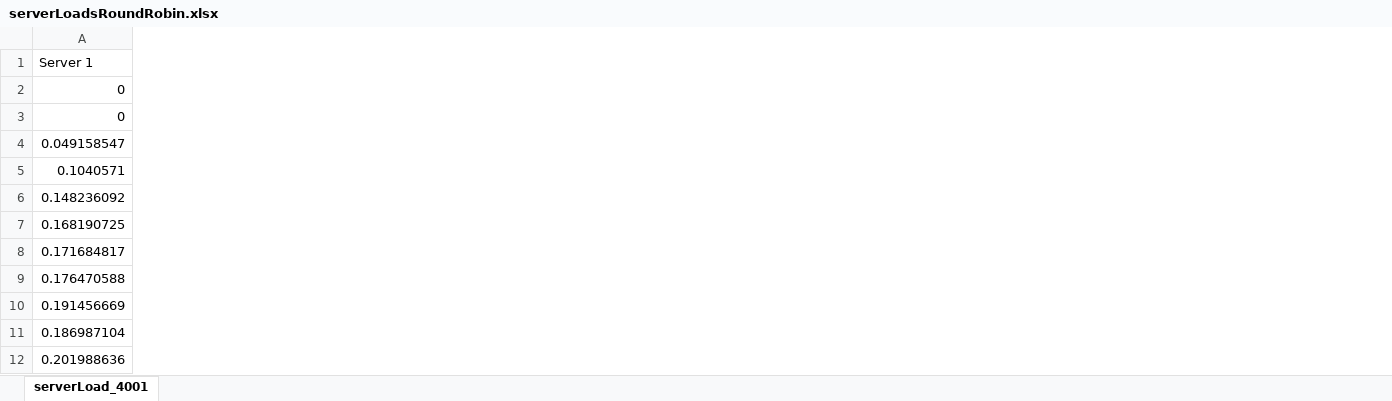
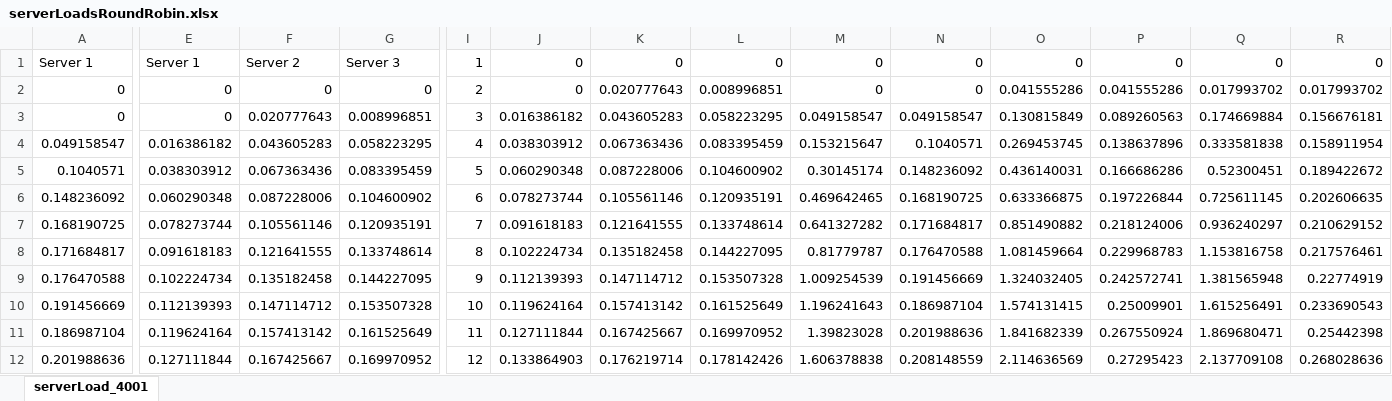
Before and after one commit to Stygain/virtualizing-gridlock-throughput-opinion, an Excel workbook: roundRobin_3s20c_20min/serverLoadsRoundRobin.xlsx, sheet serverLoad_4001, drawn as a sheet; only a part is shown, gaps mark what is left out; values as stored, in another font and other column widths than the file's, no borders; charts and pictures not drawn; the diff covers the shown part only; the diff names each change by its address in the sheet, - before the commit and + after, or states it on an @@ line.

```diff
--- a/roundRobin_3s20c_20min/serverLoadsRoundRobin.xlsx (sheet serverLoad_4001)
+++ b/roundRobin_3s20c_20min/serverLoadsRoundRobin.xlsx (sheet serverLoad_4001)
+column E, rows 1-12: Server 1 | 0 | 0 | 0.016386182 | 0.038303912 | 0.060290348 | 0.078273744 | 0.091618183 | 0.102224734 | 0.112139393 | 0.119624164 | 0.127111844
+column F, rows 1-12: Server 2 | 0 | 0.020777643 | 0.043605283 | 0.067363436 | 0.087228006 | 0.105561146 | 0.121641555 | 0.135182458 | 0.147114712 | 0.157413142 | 0.167425667
+column G, rows 1-12: Server 3 | 0 | 0.008996851 | 0.058223295 | 0.083395459 | 0.104600902 | 0.120935191 | 0.133748614 | 0.144227095 | 0.153507328 | 0.161525649 | 0.169970952
+column I, rows 1-12: 1 | 2 | 3 | 4 | 5 | 6 | 7 | 8 | 9 | 10 | 11 | 12
+column J, rows 1-12: 0 | 0 | 0.016386182 | 0.038303912 | 0.060290348 | 0.078273744 | 0.091618183 | 0.102224734 | 0.112139393 | 0.119624164 | 0.127111844 | 0.133864903
+column K, rows 1-12: 0 | 0.020777643 | 0.043605283 | 0.067363436 | 0.087228006 | 0.105561146 | 0.121641555 | 0.135182458 | 0.147114712 | 0.157413142 | 0.167425667 | 0.176219714
+column L, rows 1-12: 0 | 0.008996851 | 0.058223295 | 0.083395459 | 0.104600902 | 0.120935191 | 0.133748614 | 0.144227095 | 0.153507328 | 0.161525649 | 0.169970952 | 0.178142426
+column M, rows 1-12: 0 | 0 | 0.049158547 | 0.153215647 | 0.30145174 | 0.469642465 | 0.641327282 | 0.81779787 | 1.009254539 | 1.196241643 | 1.39823028 | 1.606378838
+column N, rows 1-12: 0 | 0 | 0.049158547 | 0.1040571 | 0.148236092 | 0.168190725 | 0.171684817 | 0.176470588 | 0.191456669 | 0.186987104 | 0.201988636 | 0.208148559
+column O, rows 1-12: 0 | 0.041555286 | 0.130815849 | 0.269453745 | 0.436140031 | 0.633366875 | 0.851490882 | 1.081459664 | 1.324032405 | 1.574131415 | 1.841682339 | 2.114636569
+column P, rows 1-12: 0 | 0.041555286 | 0.089260563 | 0.138637896 | 0.166686286 | 0.197226844 | 0.218124006 | 0.229968783 | 0.242572741 | 0.25009901 | 0.267550924 | 0.27295423
+column Q, rows 1-12: 0 | 0.017993702 | 0.174669884 | 0.333581838 | 0.52300451 | 0.725611145 | 0.936240297 | 1.153816758 | 1.381565948 | 1.615256491 | 1.869680471 | 2.137709108
+column R, rows 1-12: 0 | 0.017993702 | 0.156676181 | 0.158911954 | 0.189422672 | 0.202606635 | 0.210629152 | 0.217576461 | 0.22774919 | 0.233690543 | 0.25442398 | 0.268028636
```
Also changed, not shown: 2 added columns elsewhere in this sheet, charts or pictures, leastConn_3s20c_20min/serverLoadsLeastConnections.xlsx.
